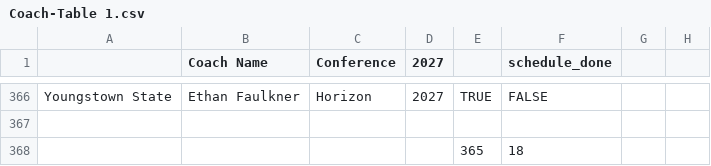
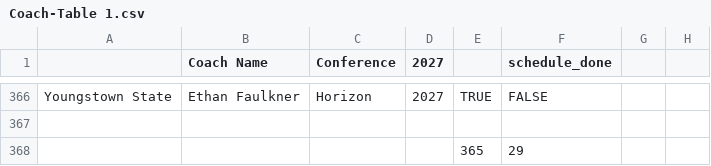
Before and after one commit to brandonfox14/March_Madness_2027, a CSV file: Data/27_March_Madness_Data/Coach-Table 1.csv, drawn as a sheet; only a part is shown, gaps mark what is left out; the diff covers the shown part only; the diff names each change by its address in the sheet, - before the commit and + after, or states it on an @@ line.

```diff
--- a/Data/27_March_Madness_Data/Coach-Table 1.csv
+++ b/Data/27_March_Madness_Data/Coach-Table 1.csv
-F368 (schedule_done): 18
+F368 (schedule_done): 29
```
Also changed, not shown: 11 edited cells elsewhere in this file, Data/27_March_Madness_Data/D2-Table 1.csv, 3 other files.
